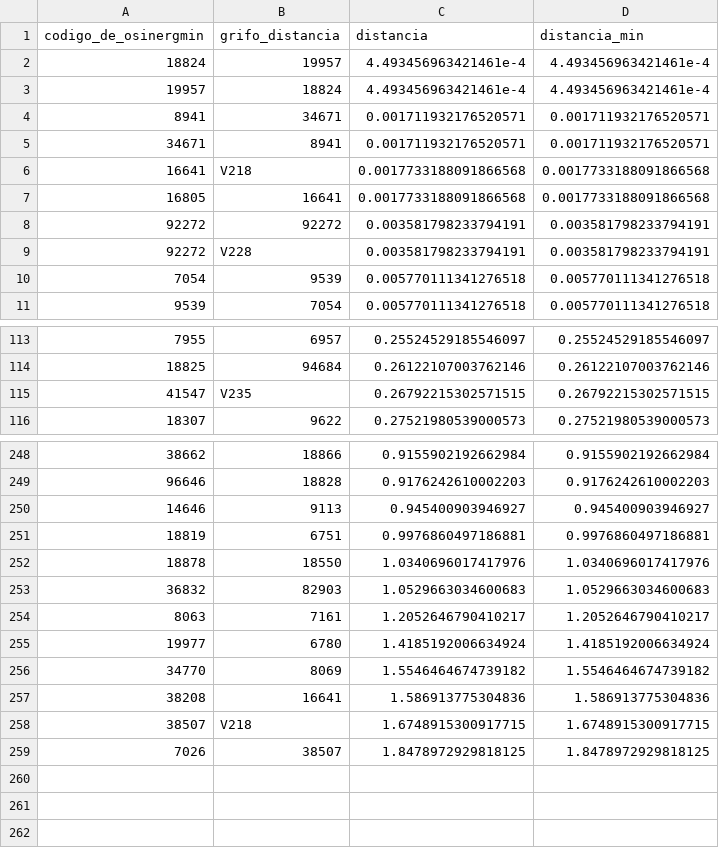
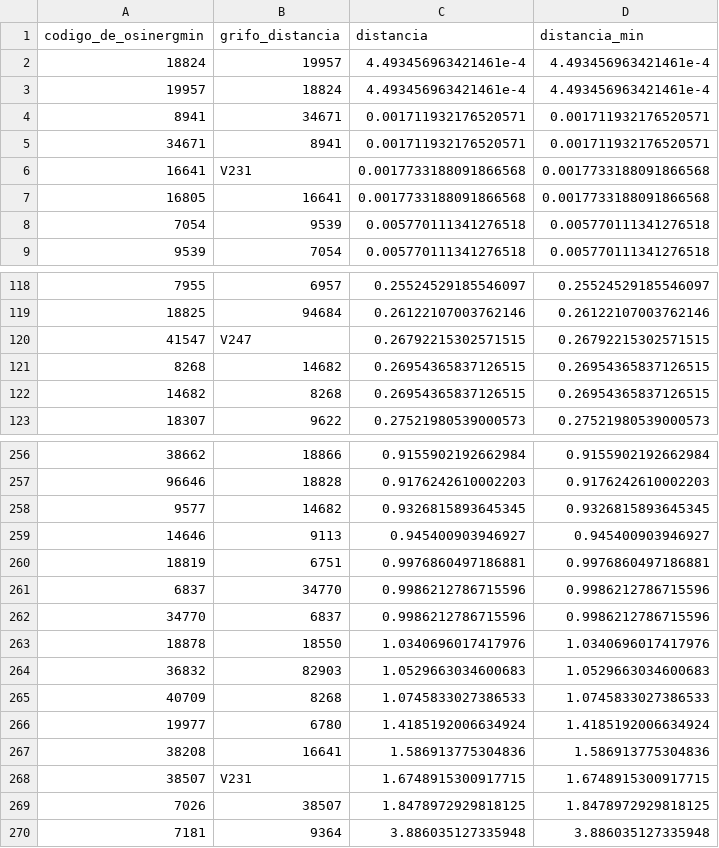
Before and after one commit to diegouriarte/masther-thesis, a CSV file: data/processed/grifos-distancia.csv, drawn as a sheet; only a part is shown, gaps mark what is left out; the diff covers the shown part only.

```diff
--- a/data/processed/grifos-distancia.csv
+++ b/data/processed/grifos-distancia.csv
@@ -5,6 +5,4 @@
 34671,8941,0.001711932176520571,0.001711932176520571
-16641,V218,0.0017733188091866568,0.0017733188091866568
+16641,V231,0.0017733188091866568,0.0017733188091866568
 16805,16641,0.0017733188091866568,0.0017733188091866568
-92272,92272,0.003581798233794191,0.003581798233794191
-92272,V228,0.003581798233794191,0.003581798233794191
 7054,9539,0.005770111341276518,0.005770111341276518
@@ -114,3 +119,5 @@
 18825,94684,0.26122107003762146,0.26122107003762146
-41547,V235,0.26792215302571515,0.26792215302571515
+41547,V247,0.26792215302571515,0.26792215302571515
+8268,14682,0.26954365837126515,0.26954365837126515
+14682,8268,0.26954365837126515,0.26954365837126515
 18307,9622,0.27521980539000573,0.27521980539000573
@@ -249,11 +257,14 @@
 96646,18828,0.9176242610002203,0.9176242610002203
+9577,14682,0.9326815893645345,0.9326815893645345
 14646,9113,0.945400903946927,0.945400903946927
 18819,6751,0.9976860497186881,0.9976860497186881
+6837,34770,0.9986212786715596,0.9986212786715596
+34770,6837,0.9986212786715596,0.9986212786715596
 18878,18550,1.0340696017417976,1.0340696017417976
 36832,82903,1.0529663034600683,1.0529663034600683
-8063,7161,1.2052646790410217,1.2052646790410217
+40709,8268,1.0745833027386533,1.0745833027386533
 19977,6780,1.4185192006634924,1.4185192006634924
-34770,8069,1.5546464674739182,1.5546464674739182
 38208,16641,1.586913775304836,1.586913775304836
-38507,V218,1.6748915300917715,1.6748915300917715
+38507,V231,1.6748915300917715,1.6748915300917715
 7026,38507,1.8478972929818125,1.8478972929818125
+7181,9364,3.886035127335948,3.886035127335948
```
Also changed, not shown: 9 added rows, 1 removed row and 12 edited cells elsewhere in this file, 18 other files.
